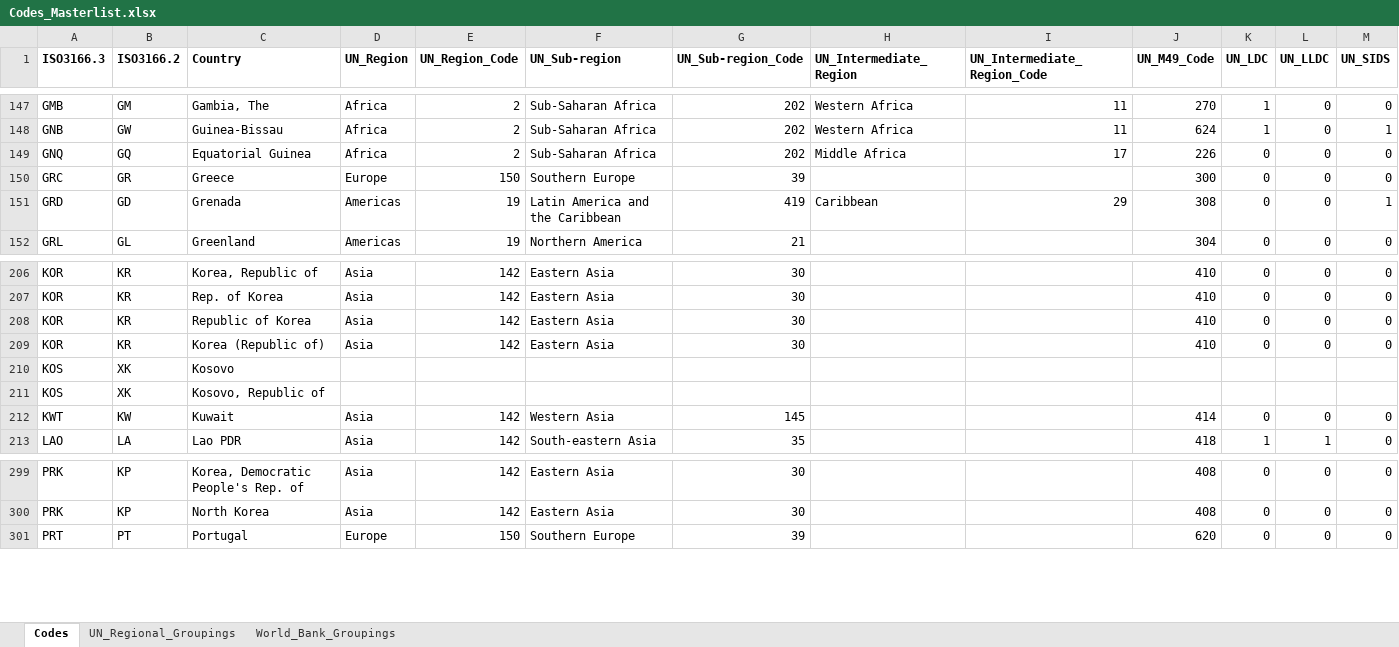
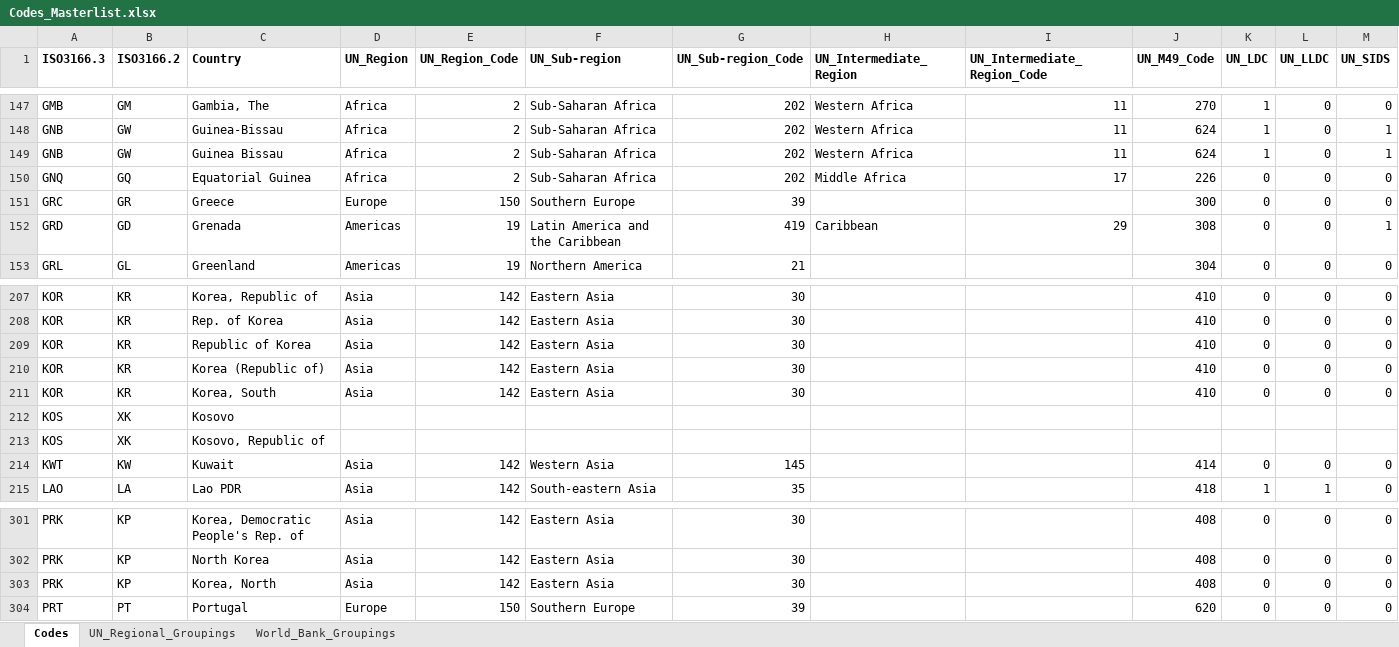
Before and after one commit to walice/Codes-Crosswalk, an Excel workbook: Codes_Masterlist.xlsx, sheet Codes, drawn as a sheet; only a part is shown, gaps mark what is left out; values as stored, in another font and other column widths than the file's, no borders; rows hold the shown columns only; the diff names each change by its address in the sheet, - before the commit and + after, or states it on an @@ line.

Commit message:
Add country spellings

```diff
--- a/Codes_Masterlist.xlsx (sheet Codes)
+++ b/Codes_Masterlist.xlsx (sheet Codes)
+row 149: GNB | GW | Guinea Bissau | Africa | 2 | Sub-Saharan Africa | 202 | Western Africa | 11 | 624 | 1 | 0 | 1
+row 211: KOR | KR | Korea, South | Asia | 142 | Eastern Asia | 30 |  |  | 410 | 0 | 0 | 0
+row 303: PRK | KP | Korea, North | Asia | 142 | Eastern Asia | 30 |  |  | 408 | 0 | 0 | 0
```
